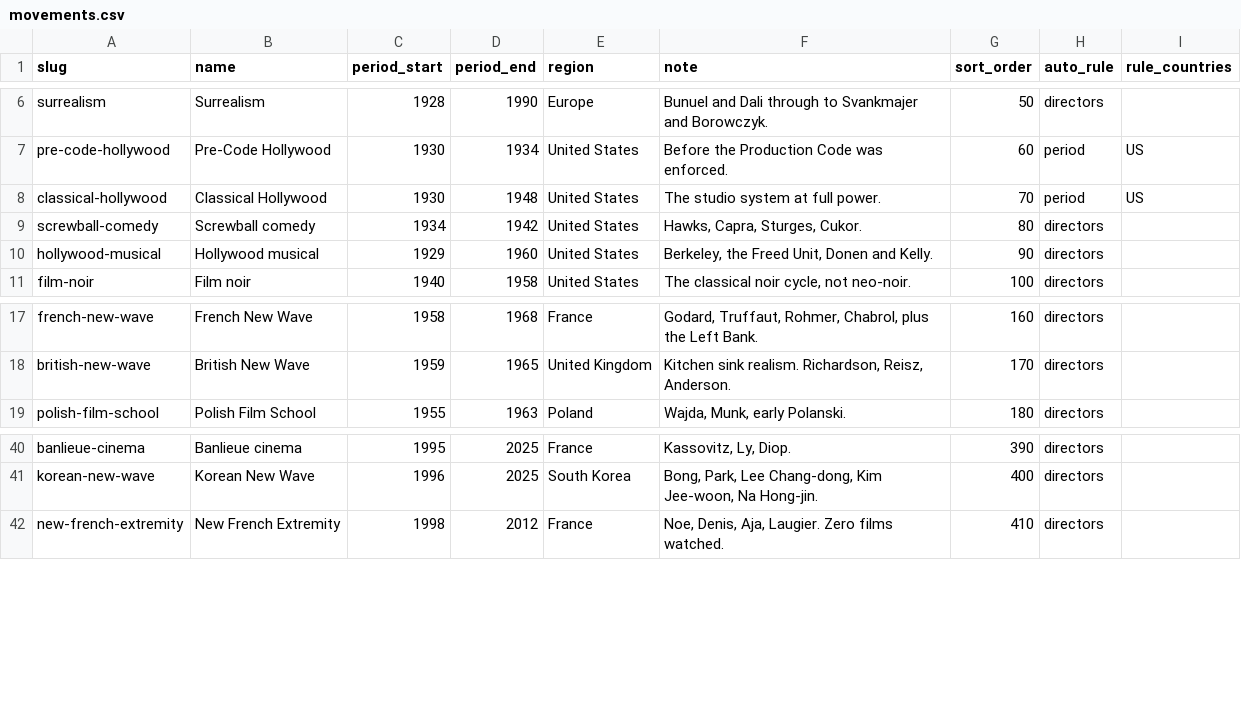
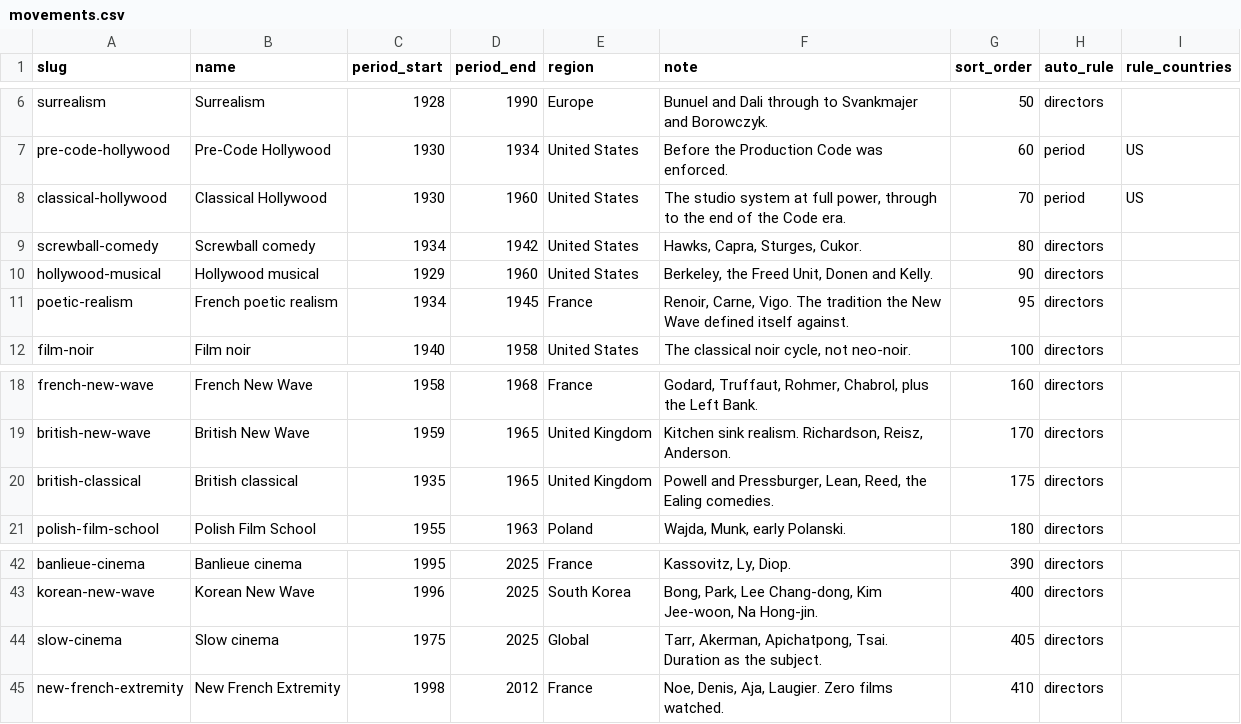
Before and after one commit to eben-vranken/MovieSpinner, a CSV file: data/movements.csv, drawn as a sheet; only a part is shown, gaps mark what is left out.

```diff
--- a/data/movements.csv
+++ b/data/movements.csv
@@ -7,5 +7,6 @@ surrealism,Surrealism,1928,1990,Europe,Bunuel and Dali through to Svankmajer and
 pre-code-hollywood,Pre-Code Hollywood,1930,1934,United States,Before the Production Code was enforced.,60,period,US
-classical-hollywood,Classical Hollywood,1930,1948,United States,The studio system at full power.,70,period,US
+classical-hollywood,Classical Hollywood,1930,1960,United States,"The studio system at full power, through to the end of the Code era.",70,period,US
 screwball-comedy,Screwball comedy,1934,1942,United States,"Hawks, Capra, Sturges, Cukor.",80,directors,
 hollywood-musical,Hollywood musical,1929,1960,United States,"Berkeley, the Freed Unit, Donen and Kelly.",90,directors,
+poetic-realism,French poetic realism,1934,1945,France,"Renoir, Carne, Vigo. The tradition the New Wave defined itself against.",95,directors,
 film-noir,Film noir,1940,1958,United States,"The classical noir cycle, not neo-noir.",100,directors,
@@ -18,2 +19,3 @@ french-new-wave,French New Wave,1958,1968,France,"Godard, Truffaut, Rohmer, Chab
 british-new-wave,British New Wave,1959,1965,United Kingdom,"Kitchen sink realism. Richardson, Reisz, Anderson.",170,directors,
+british-classical,British classical,1935,1965,United Kingdom,"Powell and Pressburger, Lean, Reed, the Ealing comedies.",175,directors,
 polish-film-school,Polish Film School,1955,1963,Poland,"Wajda, Munk, early Polanski.",180,directors,
@@ -41,2 +43,3 @@ banlieue-cinema,Banlieue cinema,1995,2025,France,"Kassovitz, Ly, Diop.",390,dire
 korean-new-wave,Korean New Wave,1996,2025,South Korea,"Bong, Park, Lee Chang-dong, Kim Jee-woon, Na Hong-jin.",400,directors,
+slow-cinema,Slow cinema,1975,2025,Global,"Tarr, Akerman, Apichatpong, Tsai. Duration as the subject.",405,directors,
 new-french-extremity,New French Extremity,1998,2012,France,"Noe, Denis, Aja, Laugier. Zero films watched.",410,directors,
```
Also changed, not shown: data/movement-directors.csv, 42 other files.
